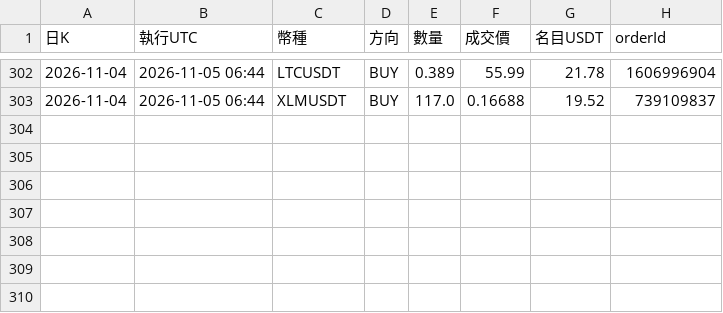
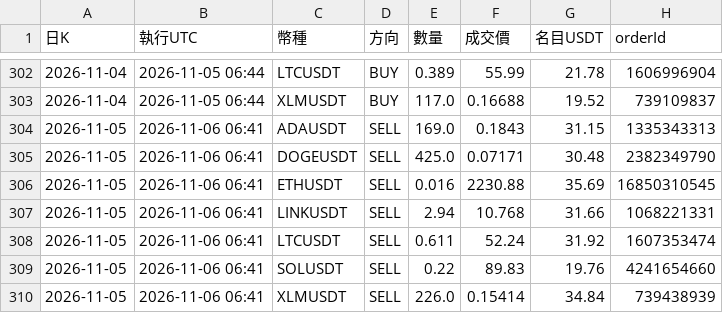
Before and after one commit to pidasin/crypto_combo_forward, a CSV file: orders_log.csv, drawn as a sheet; only a part is shown, gaps mark what is left out; the diff names each change by its address in the sheet, - before the commit and + after, or states it on an @@ line.

```diff
--- a/orders_log.csv
+++ b/orders_log.csv
+row 304: 2026-11-05 | 2026-11-06 06:41 | ADAUSDT | SELL | 169.0 | 0.1843 | 31.15 | 1335343313
+row 305: 2026-11-05 | 2026-11-06 06:41 | DOGEUSDT | SELL | 425.0 | 0.07171 | 30.48 | 2382349790
+row 306: 2026-11-05 | 2026-11-06 06:41 | ETHUSDT | SELL | 0.016 | 2230.88 | 35.69 | 16850310545
+row 307: 2026-11-05 | 2026-11-06 06:41 | LINKUSDT | SELL | 2.94 | 10.768 | 31.66 | 1068221331
+row 308: 2026-11-05 | 2026-11-06 06:41 | LTCUSDT | SELL | 0.611 | 52.24 | 31.92 | 1607353474
+row 309: 2026-11-05 | 2026-11-06 06:41 | SOLUSDT | SELL | 0.22 | 89.83 | 19.76 | 4241654660
+row 310: 2026-11-05 | 2026-11-06 06:41 | XLMUSDT | SELL | 226.0 | 0.15414 | 34.84 | 739438939
```
Also changed, not shown: bot_log.csv, combo_forward_log.csv, 4 other files.
